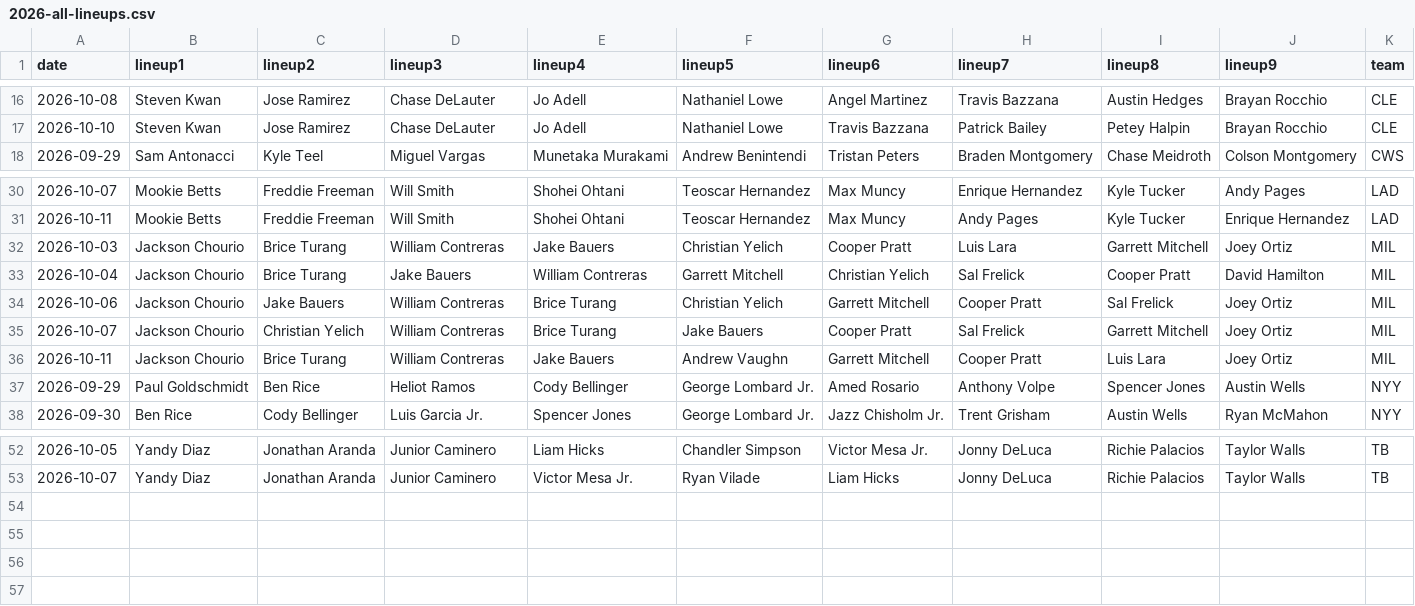
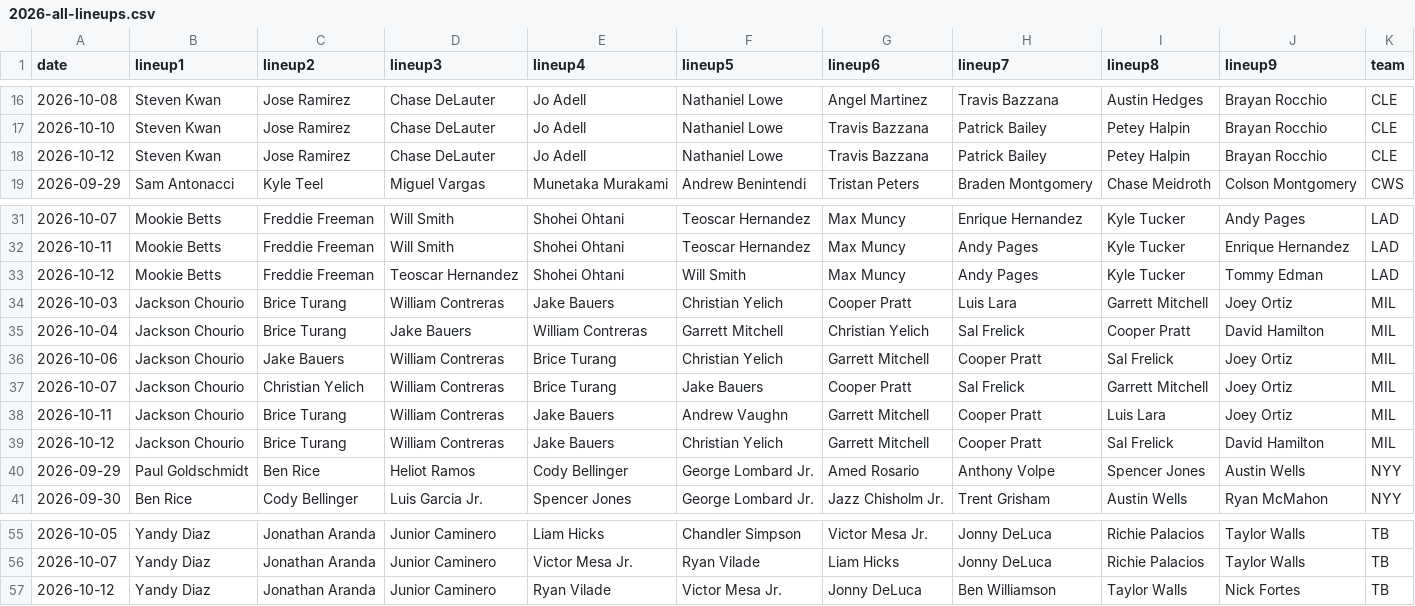
Before and after one commit to fantasy-toolz/batting-order, a CSV file: data/Postseason/Aggregate/2026-all-lineups.csv, drawn as a sheet; only a part is shown, gaps mark what is left out; the diff names each change by its address in the sheet, - before the commit and + after, or states it on an @@ line.

```diff
--- a/data/Postseason/Aggregate/2026-all-lineups.csv
+++ b/data/Postseason/Aggregate/2026-all-lineups.csv
+row 18: 2026-10-12 | Steven Kwan | Jose Ramirez | Chase DeLauter | Jo Adell | Nathaniel Lowe | Travis Bazzana | Patrick Bailey | Petey Halpin | Brayan Rocchio | CLE
+row 33: 2026-10-12 | Mookie Betts | Freddie Freeman | Teoscar Hernandez | Shohei Ohtani | Will Smith | Max Muncy | Andy Pages | Kyle Tucker | Tommy Edman | LAD
+row 39: 2026-10-12 | Jackson Chourio | Brice Turang | William Contreras | Jake Bauers | Christian Yelich | Garrett Mitchell | Cooper Pratt | Sal Frelick | David Hamilton | MIL
+row 57: 2026-10-12 | Yandy Diaz | Jonathan Aranda | Junior Caminero | Ryan Vilade | Victor Mesa Jr. | Jonny DeLuca | Ben Williamson | Taylor Walls | Nick Fortes | TB
```
Also changed, not shown: data/Postseason/2026/CLE.csv, data/Postseason/2026/LAD.csv, 5 other files.
